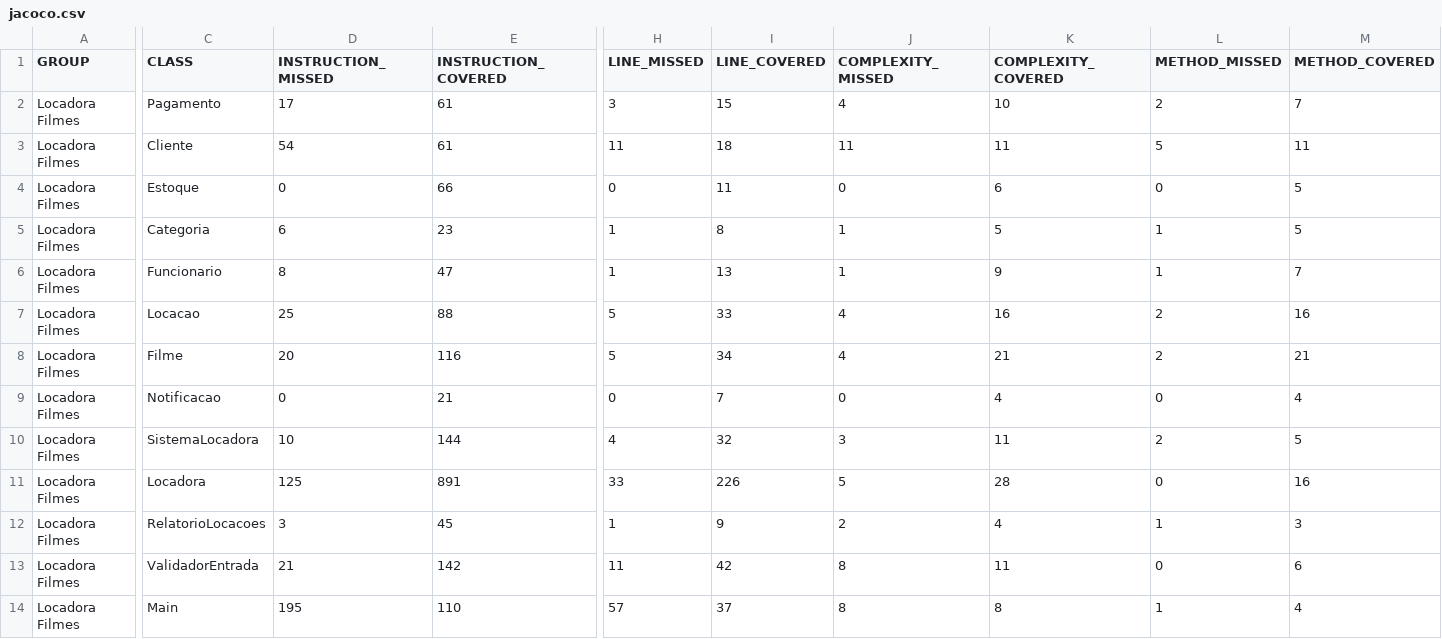
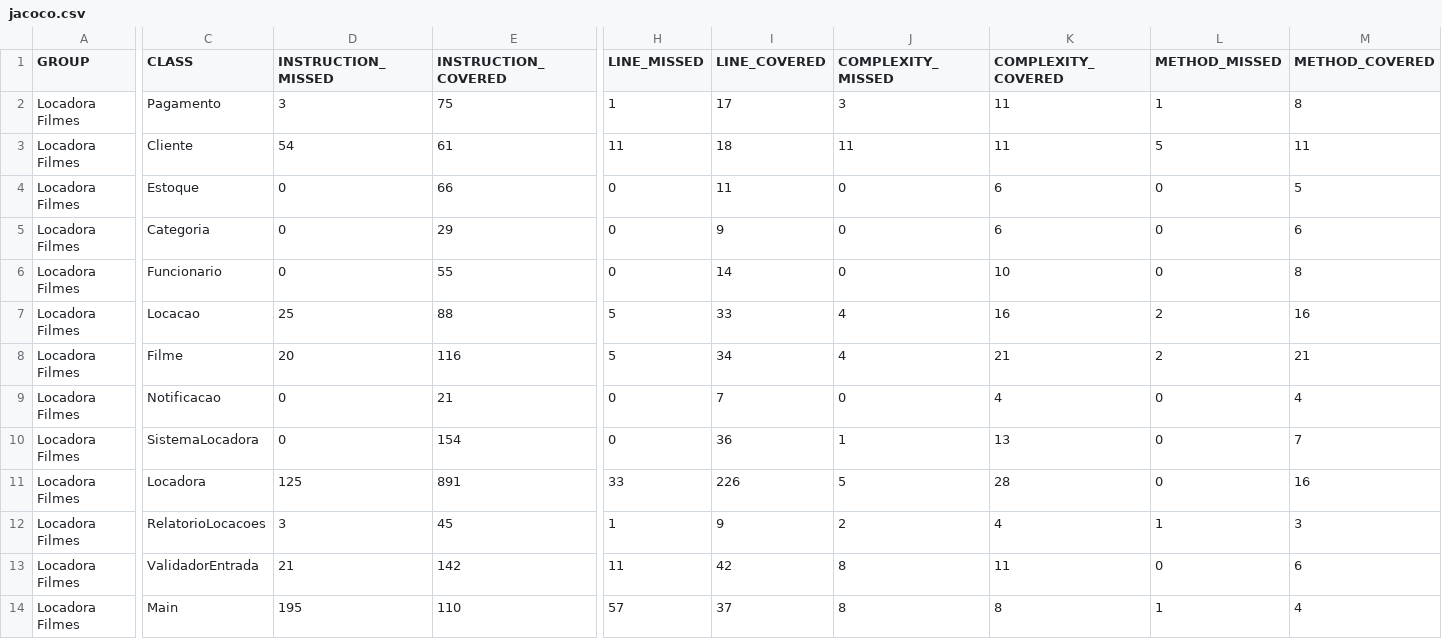
Before and after one commit to LeticiaCosta31/Locadora-filmes, a CSV file: target/site/jacoco/jacoco.csv, drawn as a sheet; only a part is shown, gaps mark what is left out; the diff names each change by its address in the sheet, - before the commit and + after, or states it on an @@ line.

```diff
--- a/target/site/jacoco/jacoco.csv
+++ b/target/site/jacoco/jacoco.csv
-D2 (INSTRUCTION_MISSED): 17
+D2 (INSTRUCTION_MISSED): 3
-E2 (INSTRUCTION_COVERED): 61
+E2 (INSTRUCTION_COVERED): 75
-H2 (LINE_MISSED): 3
+H2 (LINE_MISSED): 1
-I2 (LINE_COVERED): 15
+I2 (LINE_COVERED): 17
-J2 (COMPLEXITY_MISSED): 4
+J2 (COMPLEXITY_MISSED): 3
-K2 (COMPLEXITY_COVERED): 10
+K2 (COMPLEXITY_COVERED): 11
-L2 (METHOD_MISSED): 2
+L2 (METHOD_MISSED): 1
-M2 (METHOD_COVERED): 7
+M2 (METHOD_COVERED): 8
-D5 (INSTRUCTION_MISSED): 6
+D5 (INSTRUCTION_MISSED): 0
-E5 (INSTRUCTION_COVERED): 23
+E5 (INSTRUCTION_COVERED): 29
-H5:H6 (LINE_MISSED): 1
+H5:H6 (LINE_MISSED): 0
-I5 (LINE_COVERED): 8
+I5 (LINE_COVERED): 9
-J5:J6 (COMPLEXITY_MISSED): 1
+J5:J6 (COMPLEXITY_MISSED): 0
-K5 (COMPLEXITY_COVERED): 5
+K5 (COMPLEXITY_COVERED): 6
-L5:L6 (METHOD_MISSED): 1
+L5:L6 (METHOD_MISSED): 0
-M5 (METHOD_COVERED): 5
+M5 (METHOD_COVERED): 6
-D6 (INSTRUCTION_MISSED): 8
+D6 (INSTRUCTION_MISSED): 0
-E6 (INSTRUCTION_COVERED): 47
+E6 (INSTRUCTION_COVERED): 55
-I6 (LINE_COVERED): 13
+I6 (LINE_COVERED): 14
-K6 (COMPLEXITY_COVERED): 9
+K6 (COMPLEXITY_COVERED): 10
-M6 (METHOD_COVERED): 7
+M6 (METHOD_COVERED): 8
-D10 (INSTRUCTION_MISSED): 10
+D10 (INSTRUCTION_MISSED): 0
-E10 (INSTRUCTION_COVERED): 144
+E10 (INSTRUCTION_COVERED): 154
-H10 (LINE_MISSED): 4
+H10 (LINE_MISSED): 0
-I10 (LINE_COVERED): 32
+I10 (LINE_COVERED): 36
-J10 (COMPLEXITY_MISSED): 3
+J10 (COMPLEXITY_MISSED): 1
-K10 (COMPLEXITY_COVERED): 11
+K10 (COMPLEXITY_COVERED): 13
-L10 (METHOD_MISSED): 2
+L10 (METHOD_MISSED): 0
-M10 (METHOD_COVERED): 5
+M10 (METHOD_COVERED): 7
```
Also changed, not shown: 29 other files.
